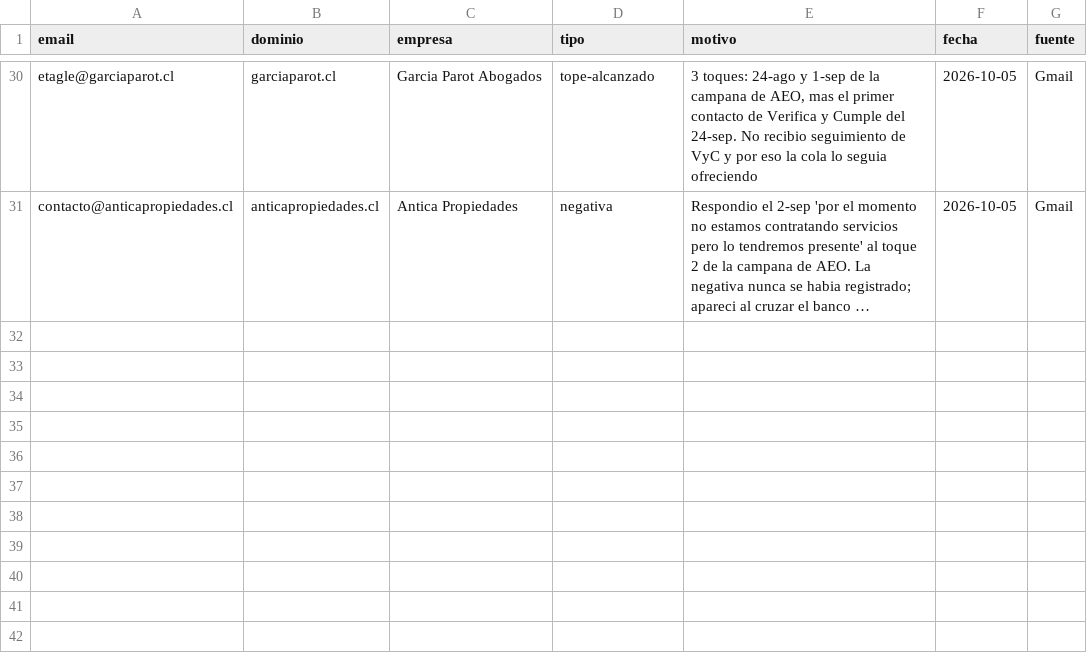
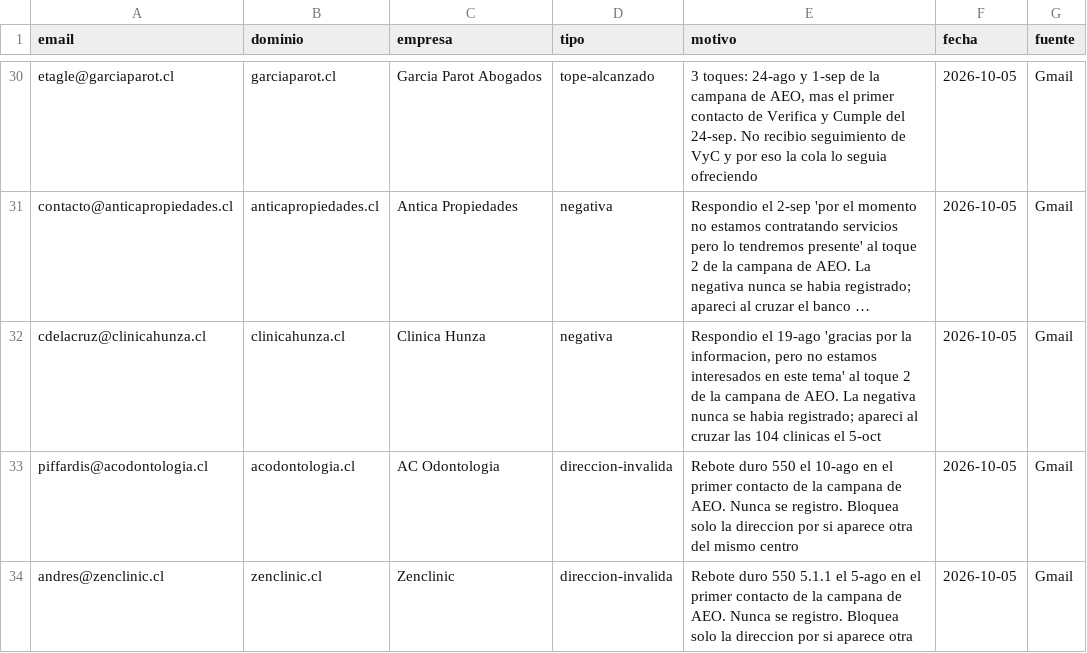
Before and after one commit to rvalleespin/spindlelab, a CSV file: ventas/lista-exclusion.csv, drawn as a sheet; only a part is shown, gaps mark what is left out; long unchanged cells end in …; the diff names each change by its address in the sheet, - before the commit and + after, or states it on an @@ line.

```diff
--- a/ventas/lista-exclusion.csv
+++ b/ventas/lista-exclusion.csv
+row 32: cdelacruz@clinicahunza.cl | clinicahunza.cl | Clinica Hunza | negativa | Respondio el 19-ago 'gracias por la informacion, pero no estamos interesados en este tema' al toque 2 de la campana de AEO. La negativa nunca se habia registrado; apareci al cruzar las 104 clinicas el 5-oct | 2026-10-05 | Gmail
+row 33: piffardis@acodontologia.cl | acodontologia.cl | AC Odontologia | direccion-invalida | Rebote duro 550 el 10-ago en el primer contacto de la campana de AEO. Nunca se registro. Bloquea solo la direccion por si aparece otra del mismo centro | 2026-10-05 | Gmail
+row 34: andres@zenclinic.cl | zenclinic.cl | Zenclinic | direccion-invalida | Rebote duro 550 5.1.1 el 5-ago en el primer contacto de la campana de AEO. Nunca se registro. Bloquea solo la direccion por si aparece otra | 2026-10-05 | Gmail
```
